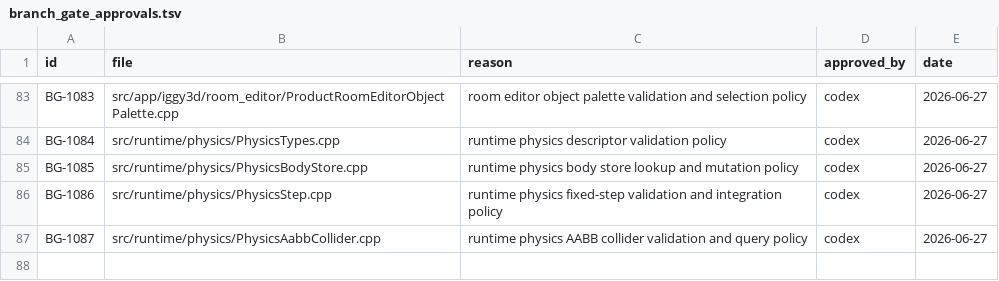
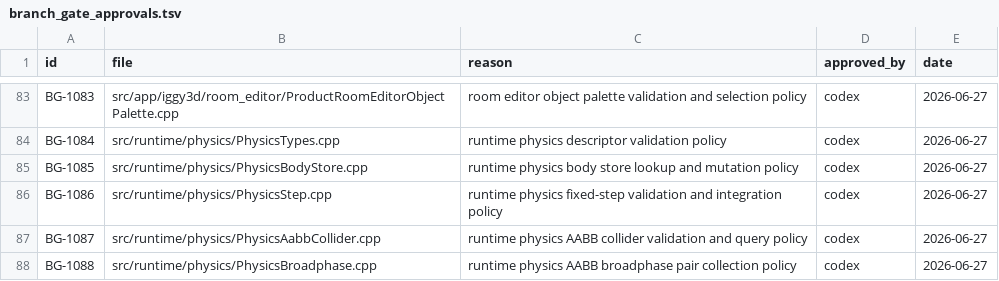
Before and after one commit to KOGA-ryu/iggy, a TSV file: docs/branch_gate_approvals.tsv, drawn as a sheet; only a part is shown, gaps mark what is left out.

Commit message:
Add runtime physics AABB broadphase

```diff
--- a/docs/branch_gate_approvals.tsv
+++ b/docs/branch_gate_approvals.tsv
@@ -87 +87,2 @@ BG-1086	src/runtime/physics/PhysicsStep.cpp	runtime physics fixed-step validatio
 BG-1087	src/runtime/physics/PhysicsAabbCollider.cpp	runtime physics AABB collider validation and query policy	codex	2026-06-27
+BG-1088	src/runtime/physics/PhysicsBroadphase.cpp	runtime physics AABB broadphase pair collection policy	codex	2026-06-27
```
Also changed, not shown: 7 other files.
